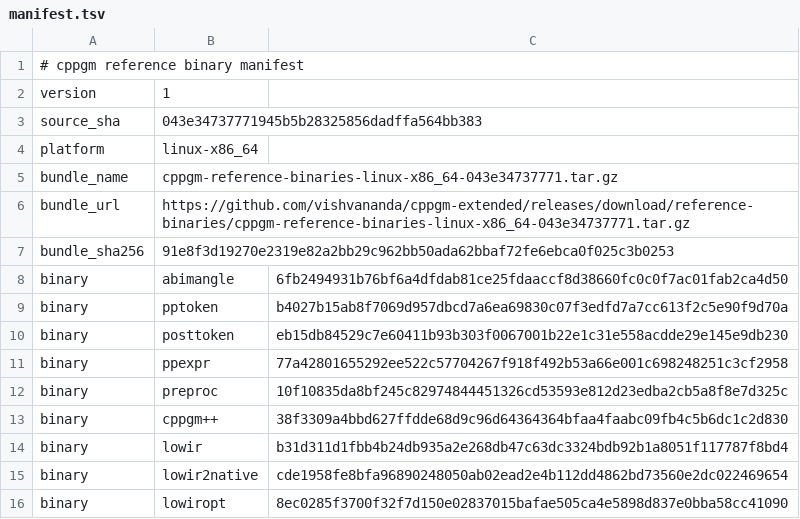
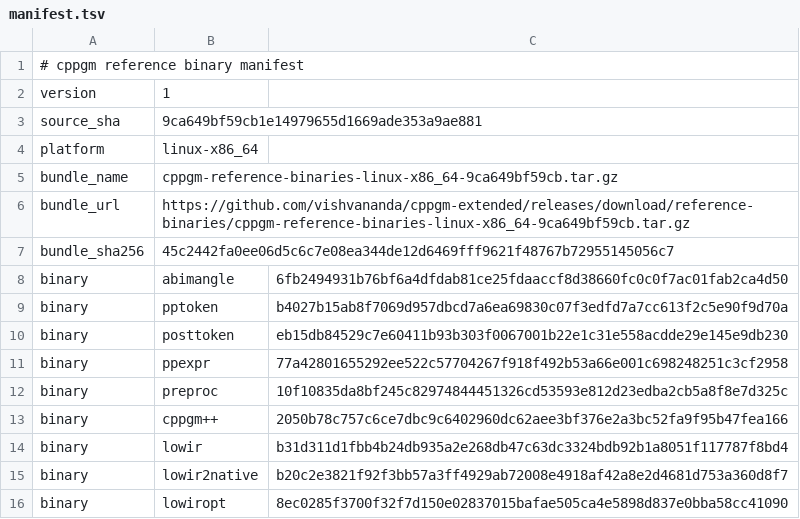
Before and after one commit to vishvananda/cppgm-assignments, a TSV file: reference-binaries/manifest.tsv, drawn as a sheet.

Commit message:
Export assignments from cppgm-extended 9ca649bf59cb

```diff
--- a/reference-binaries/manifest.tsv
+++ b/reference-binaries/manifest.tsv
@@ -2,7 +2,7 @@
 version	1
-source_sha	043e34737771945b5b28325856dadffa564bb383
+source_sha	9ca649bf59cb1e14979655d1669ade353a9ae881
 platform	linux-x86_64
-bundle_name	cppgm-reference-binaries-linux-x86_64-043e34737771.tar.gz
-bundle_url	https://github.com/vishvananda/cppgm-extended/releases/download/reference-binaries/cppgm-reference-binaries-linux-x86_64-043e34737771.tar.gz
-bundle_sha256	91e8f3d19270e2319e82a2bb29c962bb50ada62bbaf72fe6ebca0f025c3b0253
+bundle_name	cppgm-reference-binaries-linux-x86_64-9ca649bf59cb.tar.gz
+bundle_url	https://github.com/vishvananda/cppgm-extended/releases/download/reference-binaries/cppgm-reference-binaries-linux-x86_64-9ca649bf59cb.tar.gz
+bundle_sha256	45c2442fa0ee06d5c6c7e08ea344de12d6469fff9621f48767b72955145056c7
 binary	abimangle	6fb2494931b76bf6a4dfdab81ce25fdaaccf8d38660fc0c0f7ac01fab2ca4d50
@@ -12,5 +12,5 @@ binary	ppexpr	77a42801655292ee522c57704267f918f492b53a66e001c698248251c3cf2958
 binary	preproc	10f10835da8bf245c82974844451326cd53593e812d23edba2cb5a8f8e7d325c
-binary	cppgm++	38f3309a4bbd627ffdde68d9c96d64364364bfaa4faabc09fb4c5b6dc1c2d830
+binary	cppgm++	2050b78c757c6ce7dbc9c6402960dc62aee3bf376e2a3bc52fa9f95b47fea166
 binary	lowir	b31d311d1fbb4b24db935a2e268db47c63dc3324bdb92b1a8051f117787f8bd4
-binary	lowir2native	cde1958fe8bfa96890248050ab02ead2e4b112dd4862bd73560e2dc022469654
+binary	lowir2native	b20c2e3821f92f3bb57a3ff4929ab72008e4918af42a8e2d4681d753a360d8f7
 binary	lowiropt	8ec0285f3700f32f7d150e02837015bafae505ca4e5898d837e0bba58cc41090
```
Also changed, not shown: 1 other file.
